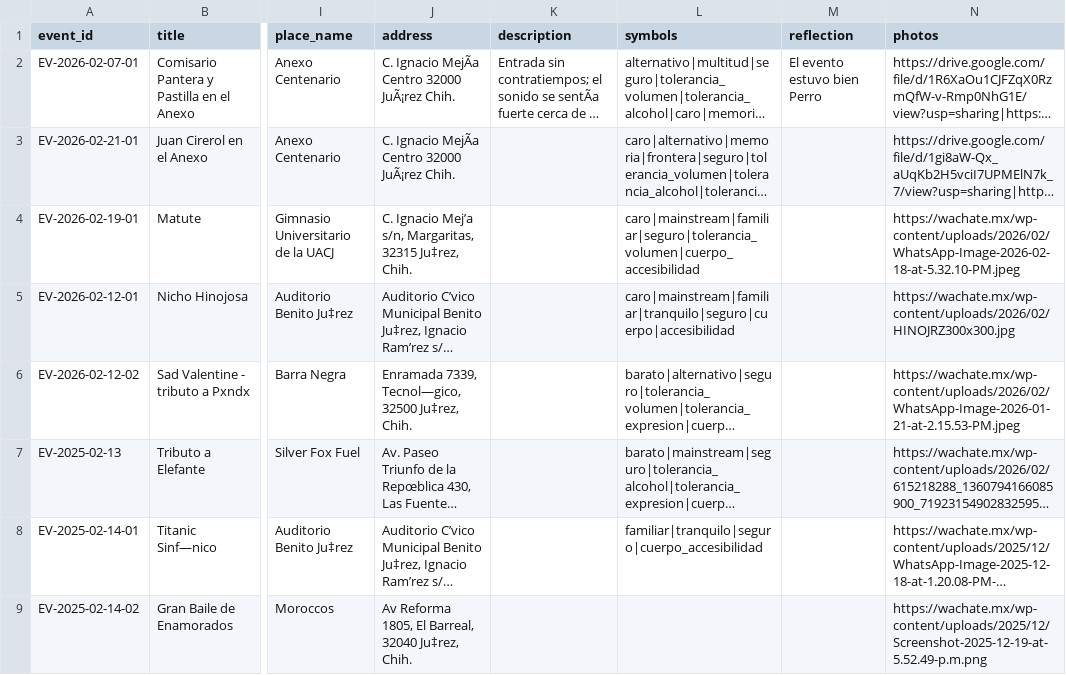
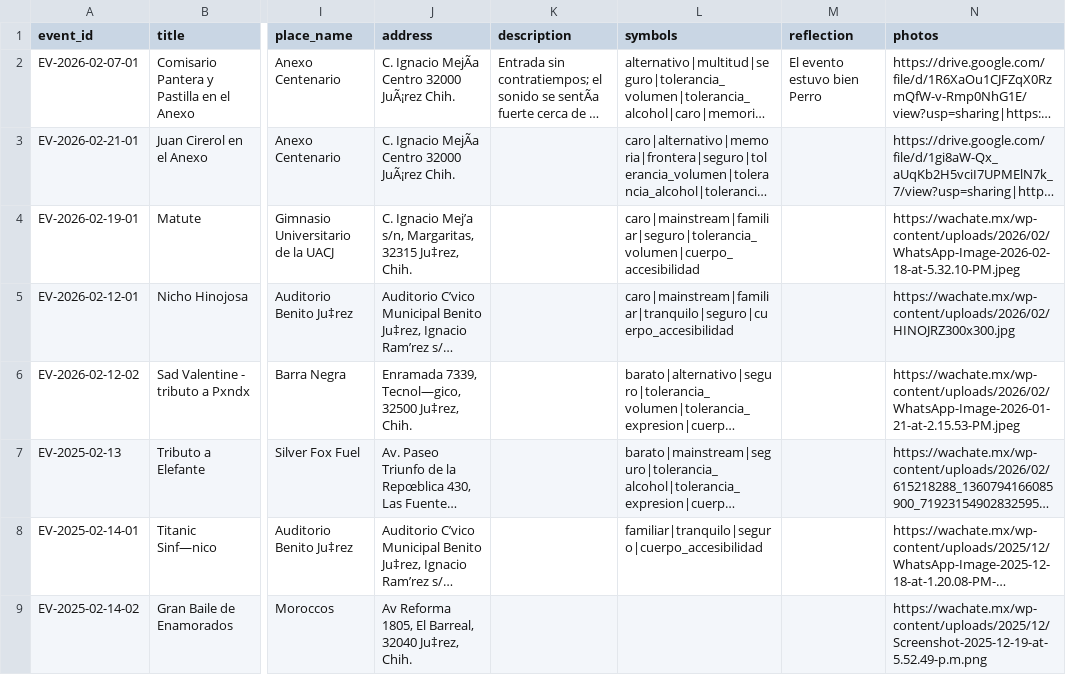
Before and after one commit to dentrodeunmensaje/MAPA-JUAREZ, a CSV file: eventos.csv, drawn as a sheet; only a part is shown, gaps mark what is left out; long unchanged cells end in …; the diff names each change by its address in the sheet, - before the commit and + after, or states it on an @@ line.

Commit message:
cambio minimo csv

```diff
--- a/eventos.csv
+++ b/eventos.csv
-L5 (symbols): caro|mainstream|familiar|tranquilo|seguro|cuerpo|accesibilidad
+L5 (symbols): caro|mainstream|familiar|tranquilo|seguro|cuerpo_accesibilidad
```
